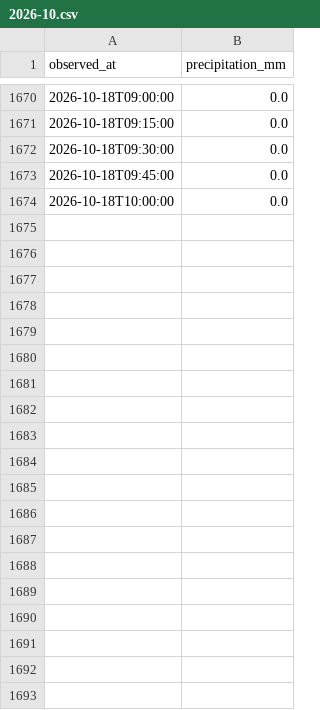
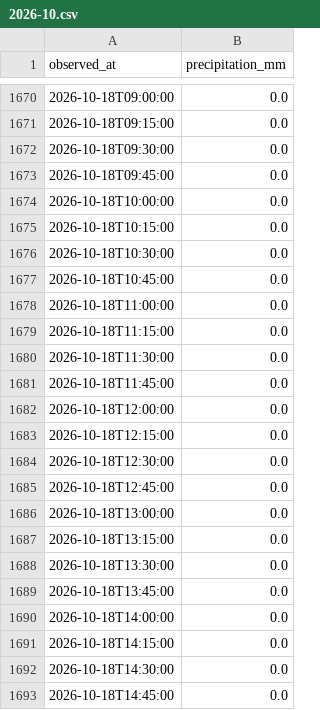
Before and after one commit to THETIMEINC/sakaigawa-watch, a CSV file: generated/data/rain/2026-10.csv, drawn as a sheet; only a part is shown, gaps mark what is left out.

```diff
--- a/generated/data/rain/2026-10.csv
+++ b/generated/data/rain/2026-10.csv
@@ -1674 +1674,20 @@ observed_at,precipitation_mm
 2026-10-18T10:00:00,0.0
+2026-10-18T10:15:00,0.0
+2026-10-18T10:30:00,0.0
+2026-10-18T10:45:00,0.0
+2026-10-18T11:00:00,0.0
+2026-10-18T11:15:00,0.0
+2026-10-18T11:30:00,0.0
+2026-10-18T11:45:00,0.0
+2026-10-18T12:00:00,0.0
+2026-10-18T12:15:00,0.0
+2026-10-18T12:30:00,0.0
+2026-10-18T12:45:00,0.0
+2026-10-18T13:00:00,0.0
+2026-10-18T13:15:00,0.0
+2026-10-18T13:30:00,0.0
+2026-10-18T13:45:00,0.0
+2026-10-18T14:00:00,0.0
+2026-10-18T14:15:00,0.0
+2026-10-18T14:30:00,0.0
+2026-10-18T14:45:00,0.0
```
Also changed, not shown: generated/data/levels/2026-10.csv, 4 other files.
